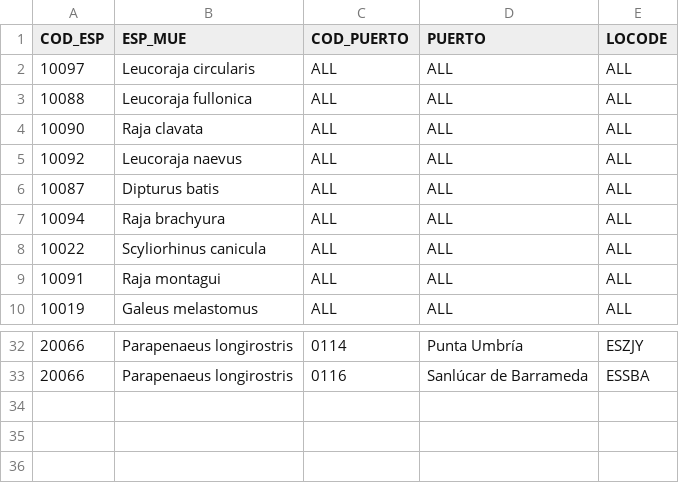
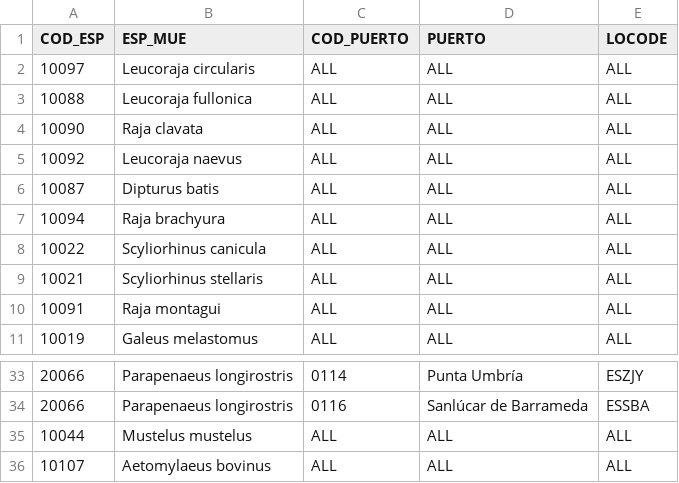
Before and after one commit to Eucrow/sapmuebase, a CSV file: data-raw/especies_sexadas.csv, drawn as a sheet; only a part is shown, gaps mark what is left out; the diff names each change by its address in the sheet, - before the commit and + after, or states it on an @@ line.

Commit message:
Update some datasets.

```diff
--- a/data-raw/especies_sexadas.csv
+++ b/data-raw/especies_sexadas.csv
+row 9: 10021 | Scyliorhinus stellaris | ALL | ALL | ALL
+row 35: 10044 | Mustelus mustelus | ALL | ALL | ALL
+row 36: 10107 | Aetomylaeus bovinus | ALL | ALL | ALL
```
Also changed, not shown: data-raw/arte.csv, data-raw/estrato_rim_arte.csv, 3 other files.
